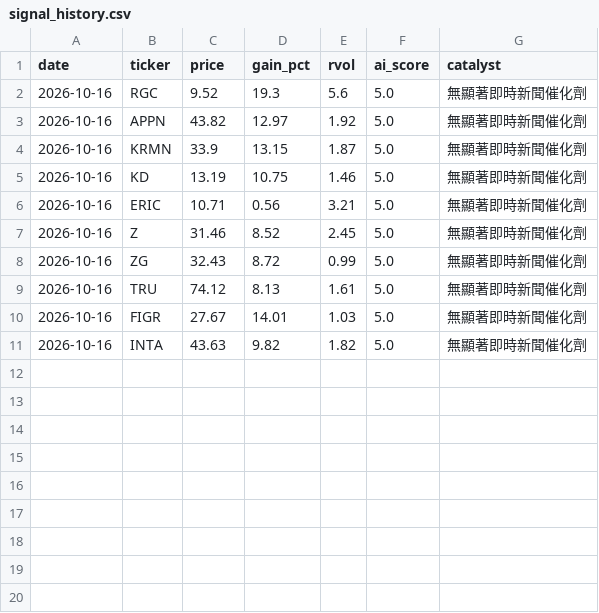
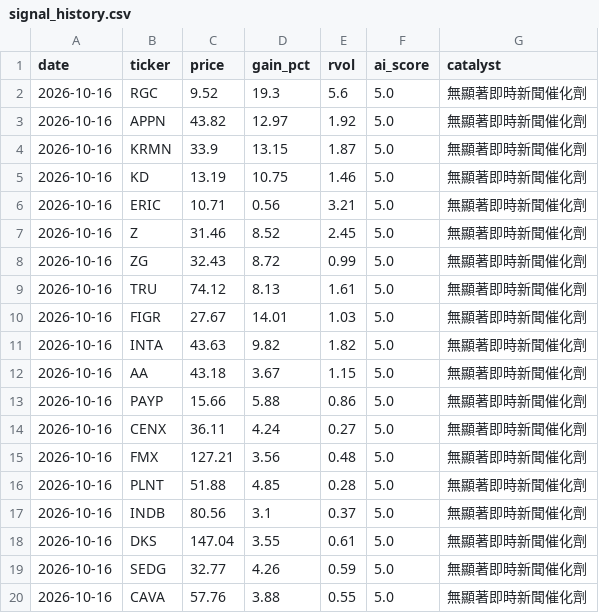
Before and after one commit to davidnmfung/ai-stock-agent, a CSV file: data/signal_history.csv, drawn as a sheet; the diff names each change by its address in the sheet, - before the commit and + after, or states it on an @@ line.

```diff
--- a/data/signal_history.csv
+++ b/data/signal_history.csv
+row 12: 2026-10-16 | AA | 43.18 | 3.67 | 1.15 | 5.0 | 無顯著即時新聞催化劑
+row 13: 2026-10-16 | PAYP | 15.66 | 5.88 | 0.86 | 5.0 | 無顯著即時新聞催化劑
+row 14: 2026-10-16 | CENX | 36.11 | 4.24 | 0.27 | 5.0 | 無顯著即時新聞催化劑
+row 15: 2026-10-16 | FMX | 127.21 | 3.56 | 0.48 | 5.0 | 無顯著即時新聞催化劑
+row 16: 2026-10-16 | PLNT | 51.88 | 4.85 | 0.28 | 5.0 | 無顯著即時新聞催化劑
+row 17: 2026-10-16 | INDB | 80.56 | 3.1 | 0.37 | 5.0 | 無顯著即時新聞催化劑
+row 18: 2026-10-16 | DKS | 147.04 | 3.55 | 0.61 | 5.0 | 無顯著即時新聞催化劑
+row 19: 2026-10-16 | SEDG | 32.77 | 4.26 | 0.59 | 5.0 | 無顯著即時新聞催化劑
+row 20: 2026-10-16 | CAVA | 57.76 | 3.88 | 0.55 | 5.0 | 無顯著即時新聞催化劑
```
